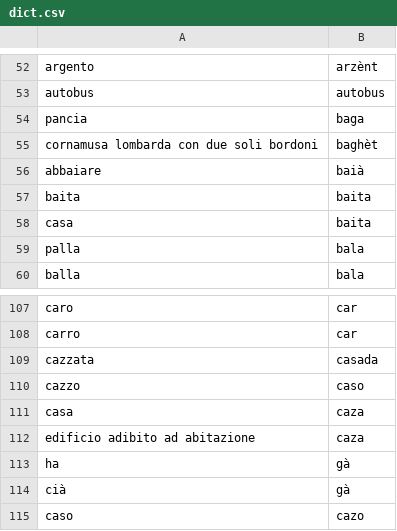
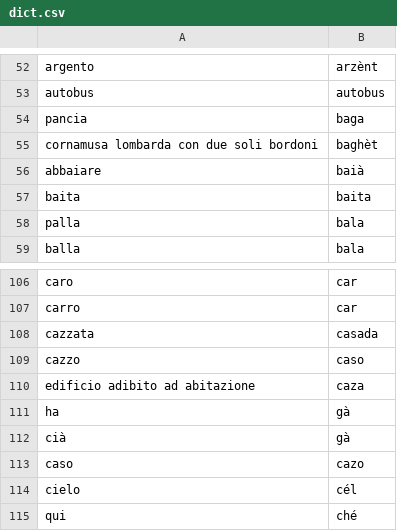
Before and after one commit to albonec/traduttore-dialetto, a CSV file: dict.csv, drawn as a sheet; only a part is shown, gaps mark what is left out; the shorter side is filled out with more unchanged rows.

Commit message:
improved dictionary, need to figure out removing more dupe entries

```diff
--- a/dict.csv
+++ b/dict.csv
@@ -57,3 +57,2 @@ abbaiare,baià
 baita,baita
-casa,baita
 palla,bala
@@ -110,3 +109,2 @@ cazzata,casada
 cazzo,caso
-casa,caza
 edificio adibito ad abitazione,caza
```
Also changed, not shown: 4 other files.
